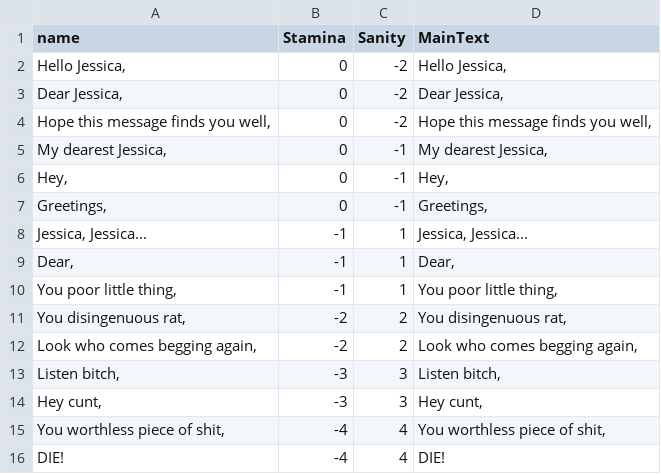
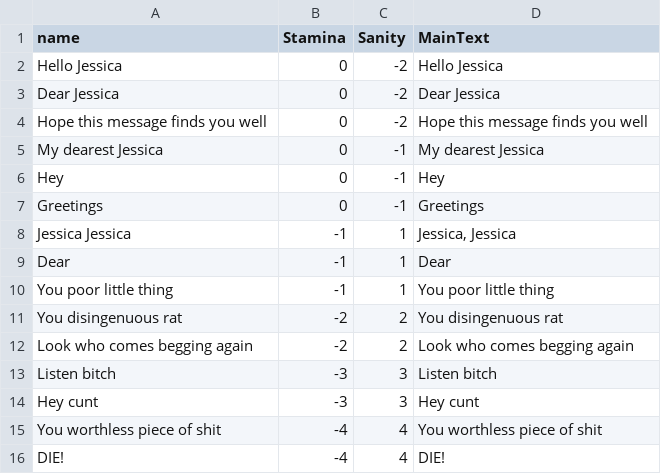
Before and after one commit to AnnaPriby/For-Whom-the-Mail-Tolls, a CSV file: Assets/Resources/Greeting.csv, drawn as a sheet.

Commit message:
Dataset_working_Stats_sendbutton
Dataset_working_Stats react after i press send button , sendbutton

```diff
--- a/Assets/Resources/Greeting.csv
+++ b/Assets/Resources/Greeting.csv
@@ -1,16 +1,16 @@
 name,Stamina,Sanity,MainText
-"Hello Jessica,",0,-2,"Hello Jessica,"
-"Dear Jessica,",0,-2,"Dear Jessica,"
-"Hope this message finds you well,",0,-2,"Hope this message finds you well,"
-"My dearest Jessica,",0,-1,"My dearest Jessica,"
-"Hey,",0,-1,"Hey,"
-"Greetings,",0,-1,"Greetings,"
-"Jessica, Jessica...",-1,1,"Jessica, Jessica..."
-"Dear,",-1,1,"Dear,"
-"You poor little thing,",-1,1,"You poor little thing,"
-"You disingenuous rat,",-2,2,"You disingenuous rat,"
-"Look who comes begging again,",-2,2,"Look who comes begging again,"
-"Listen bitch,",-3,3,"Listen bitch,"
-"Hey cunt,",-3,3,"Hey cunt,"
-"You worthless piece of shit,",-4,4,"You worthless piece of shit,"
+Hello Jessica,0,-2,Hello Jessica
+Dear Jessica,0,-2,Dear Jessica
+Hope this message finds you well,0,-2,Hope this message finds you well
+My dearest Jessica,0,-1,My dearest Jessica
+Hey,0,-1,Hey
+Greetings,0,-1,Greetings
+Jessica Jessica,-1,1,"Jessica, Jessica"
+Dear,-1,1,Dear
+You poor little thing,-1,1,You poor little thing
+You disingenuous rat,-2,2,You disingenuous rat
+Look who comes begging again,-2,2,Look who comes begging again
+Listen bitch,-3,3,Listen bitch
+Hey cunt,-3,3,Hey cunt
+You worthless piece of shit,-4,4,You worthless piece of shit
 DIE!,-4,4,DIE!
```
Also changed, not shown: Assets/Resources/Goodbye.csv, 11 other files.
